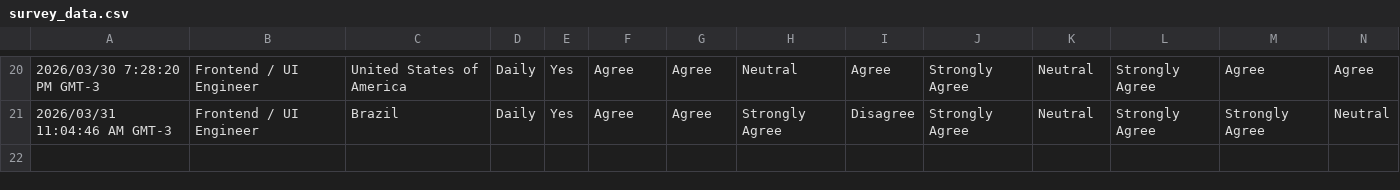
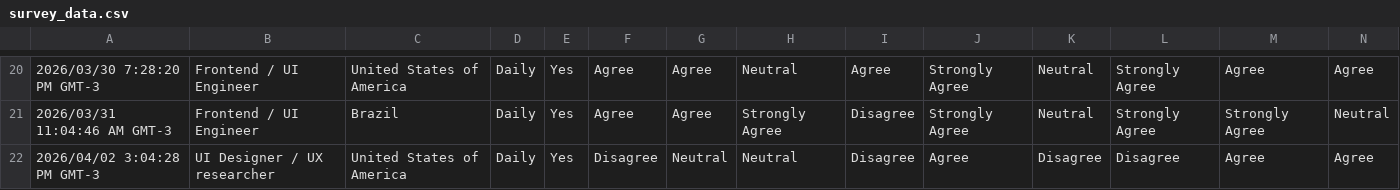
Before and after one commit to mendexjs/delineo, a CSV file: src/experiments/final_evaluation/qualitative_evaluation/survey_data.csv, drawn as a sheet; only a part is shown, gaps mark what is left out; rows hold the shown columns only; the diff names each change by its address in the sheet, - before the commit and + after, or states it on an @@ line.

Commit message:
update data

```diff
--- a/src/experiments/final_evaluation/qualitative_evaluation/survey_data.csv
+++ b/src/experiments/final_evaluation/qualitative_evaluation/survey_data.csv
+row 22: 2026/04/02 3:04:28 PM GMT-3 | UI Designer / UX researcher | United States of America | Daily | Yes | Disagree | Neutral | Neutral | Disagree | Agree | Disagree | Disagree | Agree | Agree
```
Also changed, not shown: 7 other files.
